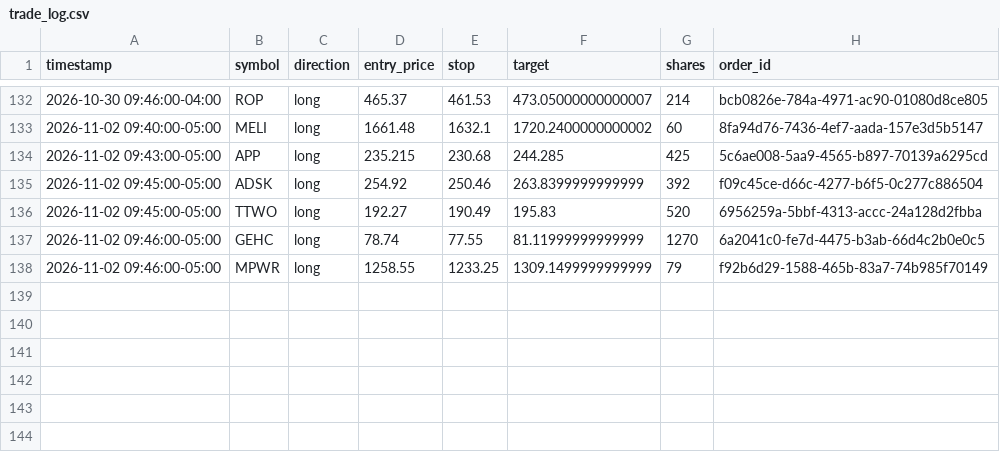
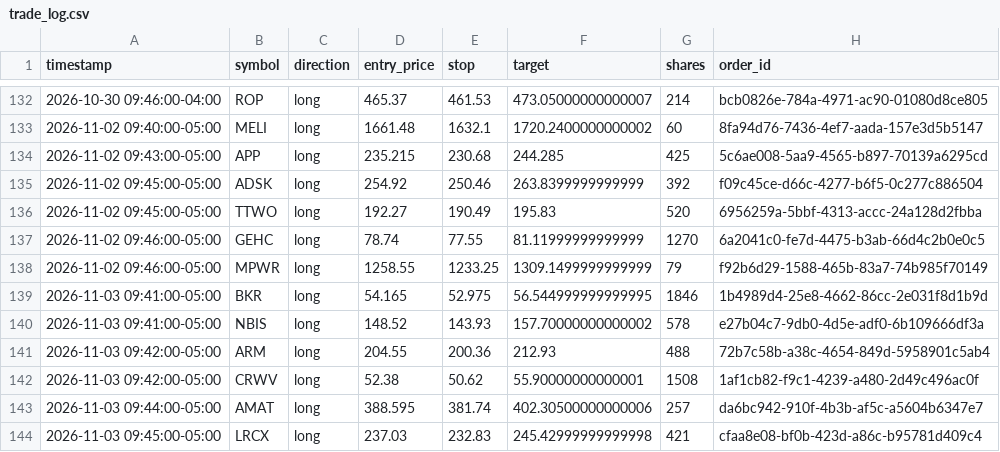
Before and after one commit to patrickobirmingham-eng/POB-CL-DT, a CSV file: trade_log.csv, drawn as a sheet; only a part is shown, gaps mark what is left out.

```diff
--- a/trade_log.csv
+++ b/trade_log.csv
@@ -138 +138,7 @@ timestamp,symbol,direction,entry_price,stop,target,shares,order_id
 2026-11-02 09:46:00-05:00,MPWR,long,1258.55,1233.25,1309.1499999999999,79,f92b6d29-1588-465b-83a7-74b985f70149
+2026-11-03 09:41:00-05:00,BKR,long,54.165,52.975,56.544999999999995,1846,1b4989d4-25e8-4662-86cc-2e031f8d1b9d
+2026-11-03 09:41:00-05:00,NBIS,long,148.52,143.93,157.70000000000002,578,e27b04c7-9db0-4d5e-adf0-6b109666df3a
+2026-11-03 09:42:00-05:00,ARM,long,204.55,200.36,212.93,488,72b7c58b-a38c-4654-849d-5958901c5ab4
+2026-11-03 09:42:00-05:00,CRWV,long,52.38,50.62,55.90000000000001,1508,1af1cb82-f9c1-4239-a480-2d49c496ac0f
+2026-11-03 09:44:00-05:00,AMAT,long,388.595,381.74,402.30500000000006,257,da6bc942-910f-4b3b-af5c-a5604b6347e7
+2026-11-03 09:45:00-05:00,LRCX,long,237.03,232.83,245.42999999999998,421,cfaa8e08-bf0b-423d-a86c-b95781d409c4
```
Also changed, not shown: 2 other files.
